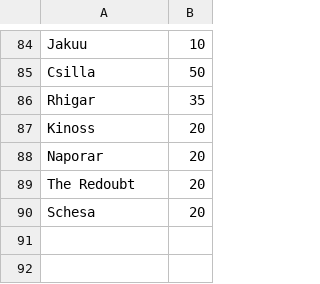
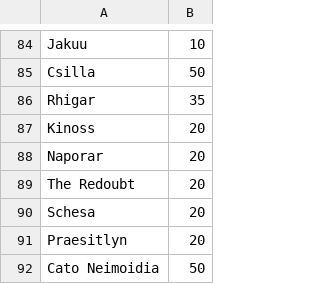
Before and after one commit to RyanBilash/SWPlot, a CSV file: data/planet-points.csv, drawn as a sheet; only a part is shown, gaps mark what is left out.

Commit message:
Feat: Added more planets

```diff
--- a/data/planet-points.csv
+++ b/data/planet-points.csv
@@ -90 +90,3 @@ The Redoubt,20
 Schesa,20
+Praesitlyn,20
+Cato Neimoidia,50
```
Also changed, not shown: 2 other files.
